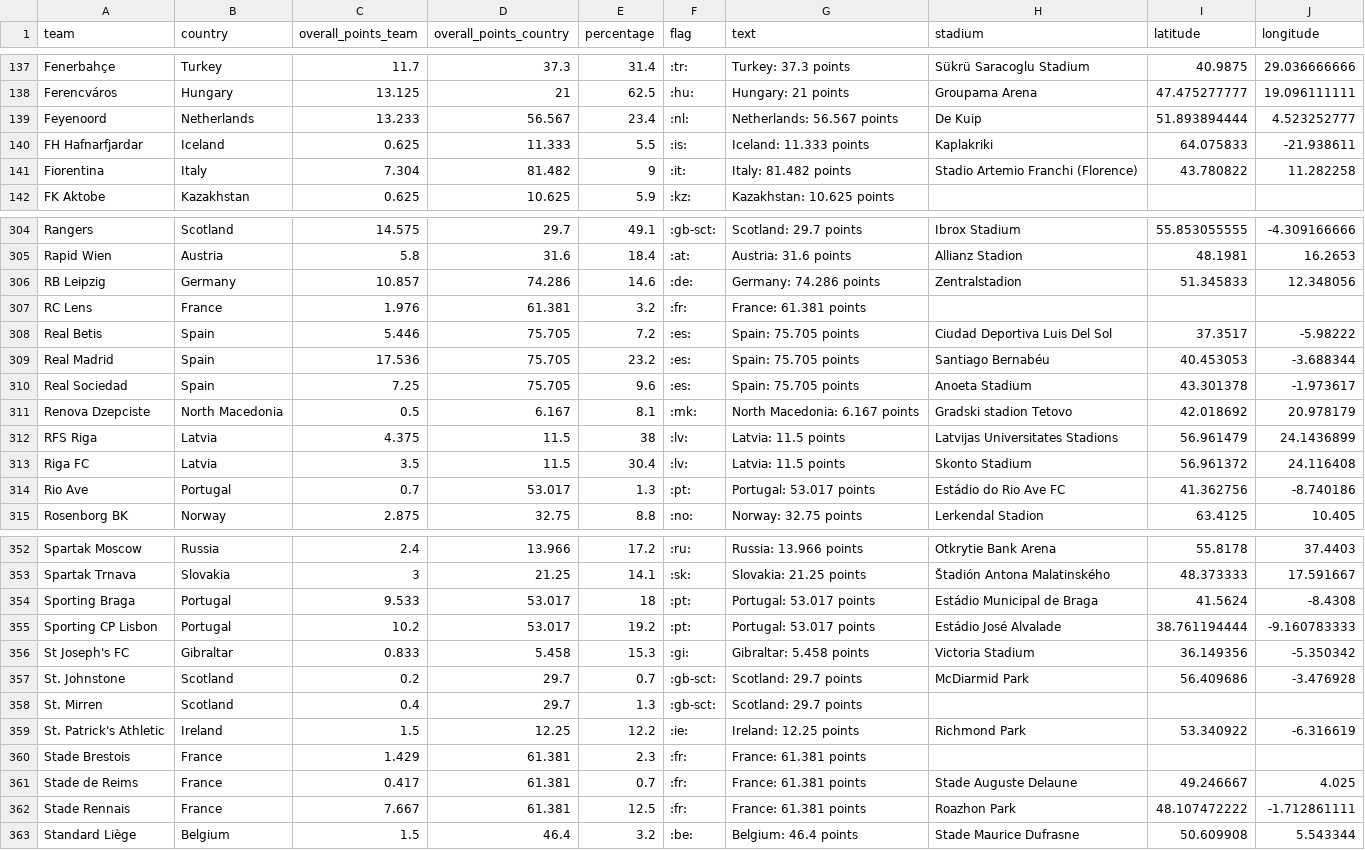
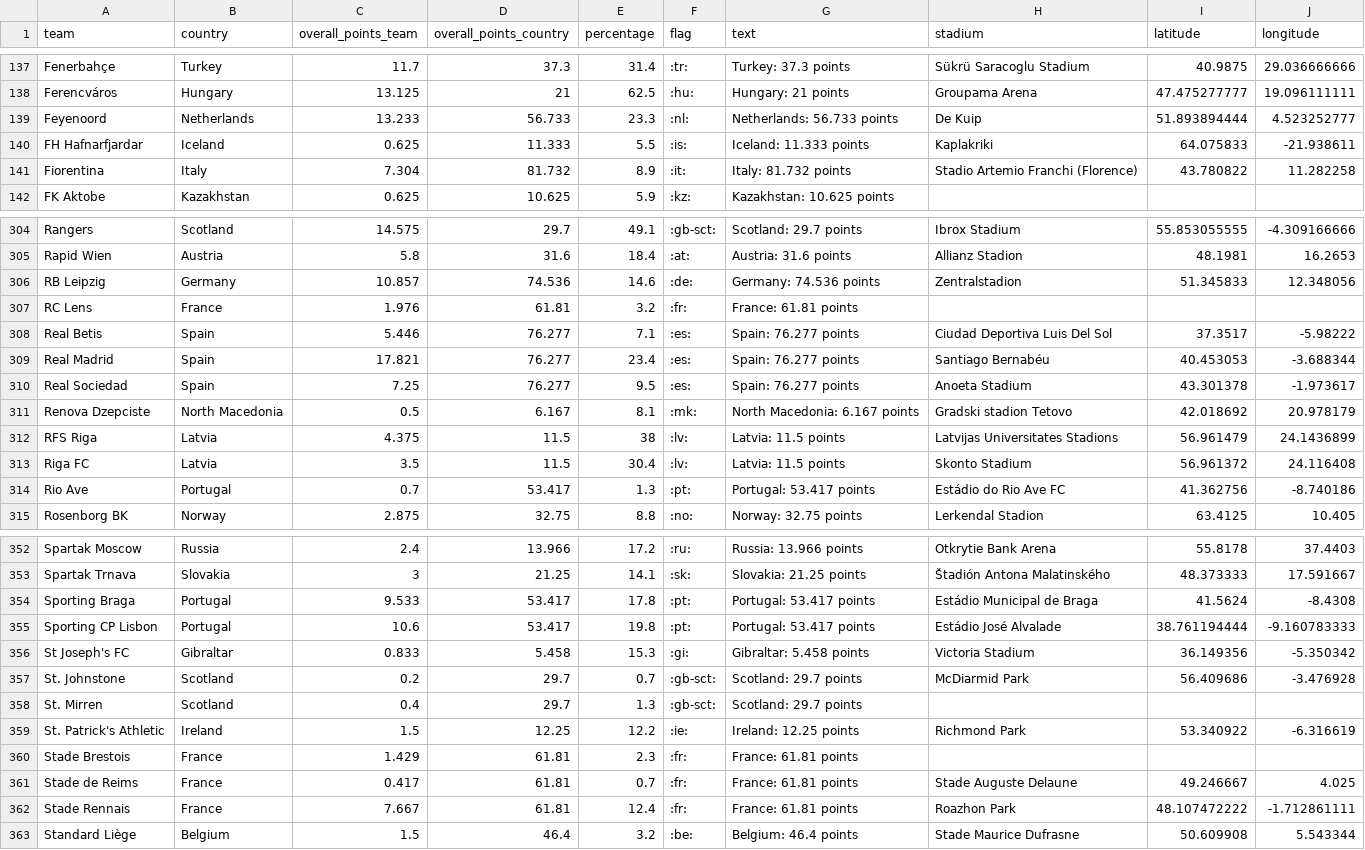
Before and after one commit to swissfootdata/UEFA_Rankings, a CSV file: Output/ranking_map_data_teams.csv, drawn as a sheet; only a part is shown, gaps mark what is left out; the diff covers the shown part only.

```diff
--- a/Output/ranking_map_data_teams.csv
+++ b/Output/ranking_map_data_teams.csv
@@ -138,5 +138,5 @@
 "Ferencváros","Hungary",13.125,21,62.5,":hu:","Hungary: 21 points","Groupama Arena",47.475277777,19.096111111
-"Feyenoord","Netherlands",13.233,56.567,23.4,":nl:","Netherlands: 56.567 points","De Kuip",51.893894444,4.523252777
+"Feyenoord","Netherlands",13.233,56.733,23.3,":nl:","Netherlands: 56.733 points","De Kuip",51.893894444,4.523252777
 "FH Hafnarfjardar","Iceland",0.625,11.333,5.5,":is:","Iceland: 11.333 points","Kaplakriki",64.075833,-21.938611
-"Fiorentina","Italy",7.304,81.482,9,":it:","Italy: 81.482 points","Stadio Artemio Franchi (Florence)",43.780822,11.282258
+"Fiorentina","Italy",7.304,81.732,8.9,":it:","Italy: 81.732 points","Stadio Artemio Franchi (Florence)",43.780822,11.282258
 "FK Aktobe","Kazakhstan",0.625,10.625,5.9,":kz:","Kazakhstan: 10.625 points",,,
@@ -305,7 +305,7 @@
 "Rapid Wien","Austria",5.8,31.6,18.4,":at:","Austria: 31.6 points","Allianz Stadion",48.1981,16.2653
-"RB Leipzig","Germany",10.857,74.286,14.6,":de:","Germany: 74.286 points","Zentralstadion",51.345833,12.348056
-"RC Lens","France",1.976,61.381,3.2,":fr:","France: 61.381 points",,,
-"Real Betis","Spain",5.446,75.705,7.2,":es:","Spain: 75.705 points","Ciudad Deportiva Luis Del Sol",37.3517,-5.98222
-"Real Madrid","Spain",17.536,75.705,23.2,":es:","Spain: 75.705 points","Santiago Bernabéu",40.453053,-3.688344
-"Real Sociedad","Spain",7.25,75.705,9.6,":es:","Spain: 75.705 points","Anoeta Stadium",43.301378,-1.973617
+"RB Leipzig","Germany",10.857,74.536,14.6,":de:","Germany: 74.536 points","Zentralstadion",51.345833,12.348056
+"RC Lens","France",1.976,61.81,3.2,":fr:","France: 61.81 points",,,
+"Real Betis","Spain",5.446,76.277,7.1,":es:","Spain: 76.277 points","Ciudad Deportiva Luis Del Sol",37.3517,-5.98222
+"Real Madrid","Spain",17.821,76.277,23.4,":es:","Spain: 76.277 points","Santiago Bernabéu",40.453053,-3.688344
+"Real Sociedad","Spain",7.25,76.277,9.5,":es:","Spain: 76.277 points","Anoeta Stadium",43.301378,-1.973617
 "Renova Dzepciste","North Macedonia",0.5,6.167,8.1,":mk:","North Macedonia: 6.167 points","Gradski stadion Tetovo",42.018692,20.978179
@@ -313,3 +313,3 @@
 "Riga FC","Latvia",3.5,11.5,30.4,":lv:","Latvia: 11.5 points","Skonto Stadium",56.961372,24.116408
-"Rio Ave","Portugal",0.7,53.017,1.3,":pt:","Portugal: 53.017 points","Estádio do Rio Ave FC",41.362756,-8.740186
+"Rio Ave","Portugal",0.7,53.417,1.3,":pt:","Portugal: 53.417 points","Estádio do Rio Ave FC",41.362756,-8.740186
 "Rosenborg BK","Norway",2.875,32.75,8.8,":no:","Norway: 32.75 points","Lerkendal Stadion",63.4125,10.405
@@ -353,4 +353,4 @@
 "Spartak Trnava","Slovakia",3,21.25,14.1,":sk:","Slovakia: 21.25 points","Štadión Antona Malatinského",48.373333,17.591667
-"Sporting Braga","Portugal",9.533,53.017,18,":pt:","Portugal: 53.017 points","Estádio Municipal de Braga",41.5624,-8.4308
-"Sporting CP Lisbon","Portugal",10.2,53.017,19.2,":pt:","Portugal: 53.017 points","Estádio José Alvalade",38.761194444,-9.160783333
+"Sporting Braga","Portugal",9.533,53.417,17.8,":pt:","Portugal: 53.417 points","Estádio Municipal de Braga",41.5624,-8.4308
+"Sporting CP Lisbon","Portugal",10.6,53.417,19.8,":pt:","Portugal: 53.417 points","Estádio José Alvalade",38.761194444,-9.160783333
 "St Joseph's FC","Gibraltar",0.833,5.458,15.3,":gi:","Gibraltar: 5.458 points","Victoria Stadium",36.149356,-5.350342
@@ -359,5 +359,5 @@
 "St. Patrick's Athletic","Ireland",1.5,12.25,12.2,":ie:","Ireland: 12.25 points","Richmond Park",53.340922,-6.316619
-"Stade Brestois","France",1.429,61.381,2.3,":fr:","France: 61.381 points",,,
-"Stade de Reims","France",0.417,61.381,0.7,":fr:","France: 61.381 points","Stade Auguste Delaune",49.246667,4.025
-"Stade Rennais","France",7.667,61.381,12.5,":fr:","France: 61.381 points","Roazhon Park",48.107472222,-1.712861111
+"Stade Brestois","France",1.429,61.81,2.3,":fr:","France: 61.81 points",,,
+"Stade de Reims","France",0.417,61.81,0.7,":fr:","France: 61.81 points","Stade Auguste Delaune",49.246667,4.025
+"Stade Rennais","France",7.667,61.81,12.4,":fr:","France: 61.81 points","Roazhon Park",48.107472222,-1.712861111
 "Standard Liège","Belgium",1.5,46.4,3.2,":be:","Belgium: 46.4 points","Stade Maurice Dufrasne",50.609908,5.543344
```
Also changed, not shown: 158 edited cells elsewhere in this file, Output/ranking_map_data_teams_season.csv, Output/ranking_teams_overview.csv, 8 other files.
